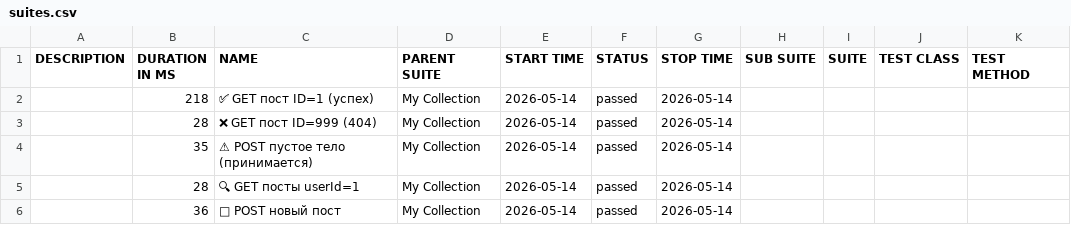
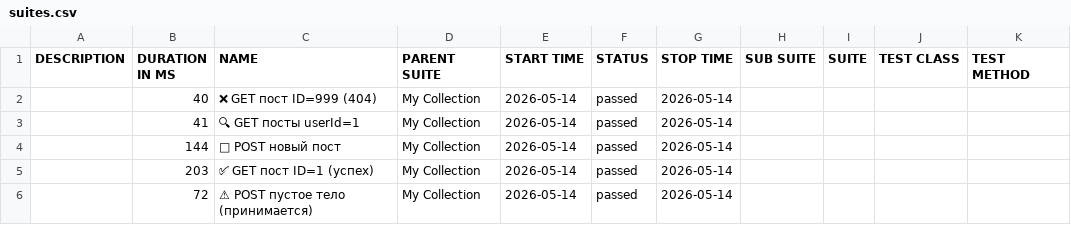
Before and after one commit to ClarenceFerreiro/postman-api-tests, a CSV file: allure/data/suites.csv, drawn as a sheet; removed rows and columns are numbered as before the commit, all else as after; the diff names each change by its address in the sheet, - before the commit and + after, or states it on an @@ line.

```diff
--- a/allure/data/suites.csv
+++ b/allure/data/suites.csv
-row 2:  | 218 | ✅ GET пост ID=1 (успех) | My Collection | 2026-05-14 | passed | 2026-05-14
-B2 (DURATION IN MS): 28
+B2 (DURATION IN MS): 40
-row 4:  | 35 | ⚠ POST пустое тело (принимается) | My Collection | 2026-05-14 | passed | 2026-05-14
-B3 (DURATION IN MS): 28
+B3 (DURATION IN MS): 41
-B4 (DURATION IN MS): 36
+B4 (DURATION IN MS): 144
+row 5:  | 203 | ✅ GET пост ID=1 (успех) | My Collection | 2026-05-14 | passed | 2026-05-14
+row 6:  | 72 | ⚠ POST пустое тело (принимается) | My Collection | 2026-05-14 | passed | 2026-05-14
```
Also changed, not shown: 47 other files.
